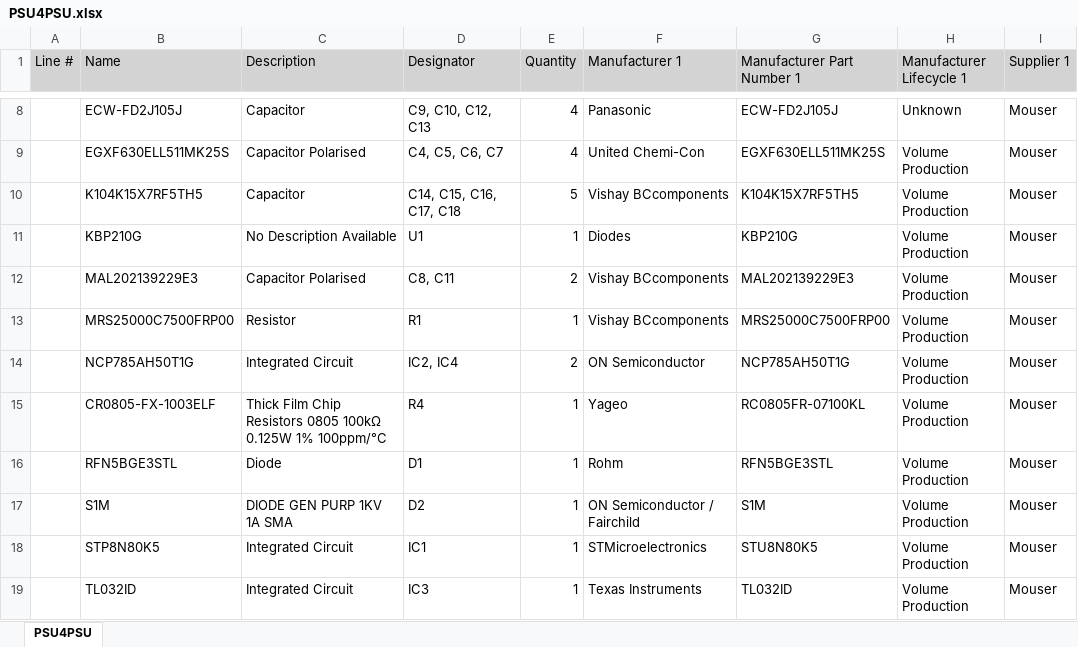
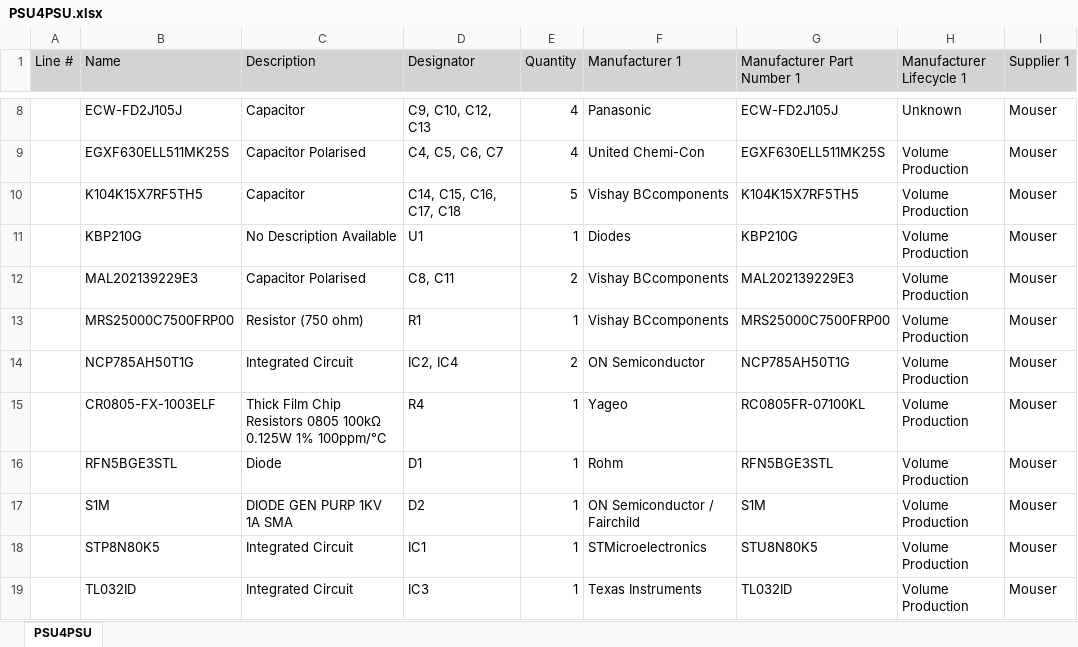
Before and after one commit to AridDay/PSU4PSU, an Excel workbook: Schematic_Artifacts/PSU4PSU.xlsx, sheet PSU4PSU, drawn as a sheet; only a part is shown, gaps mark what is left out; values as stored, in another font and other column widths than the file's, no borders; the diff names each change by its address in the sheet, - before the commit and + after, or states it on an @@ line.

```diff
--- a/Schematic_Artifacts/PSU4PSU.xlsx (sheet PSU4PSU)
+++ b/Schematic_Artifacts/PSU4PSU.xlsx (sheet PSU4PSU)
-C13 (Description): Resistor
+C13 (Description): Resistor (750 ohm)
```
Also changed, not shown: 13 other files.
